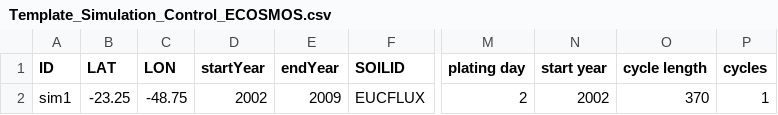
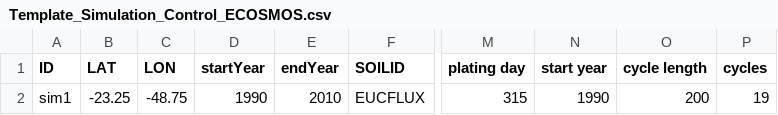
Before and after one commit to JBortolucci/ECOSMOS, a CSV file: inst/Template_Simulation_Control_ECOSMOS.csv, drawn as a sheet; only a part is shown, gaps mark what is left out; the diff names each change by its address in the sheet, - before the commit and + after, or states it on an @@ line.

```diff
--- a/inst/Template_Simulation_Control_ECOSMOS.csv
+++ b/inst/Template_Simulation_Control_ECOSMOS.csv
-D2 (startYear): 2002
+D2 (startYear): 1990
-E2 (endYear): 2009
+E2 (endYear): 2010
-M2 (plating day): 2
+M2 (plating day): 315
-N2 (start year): 2002
+N2 (start year): 1990
-O2 (cycle length): 370
+O2 (cycle length): 200
-P2 (cycles): 1
+P2 (cycles): 19
```
Also changed, not shown: 4 other files.
